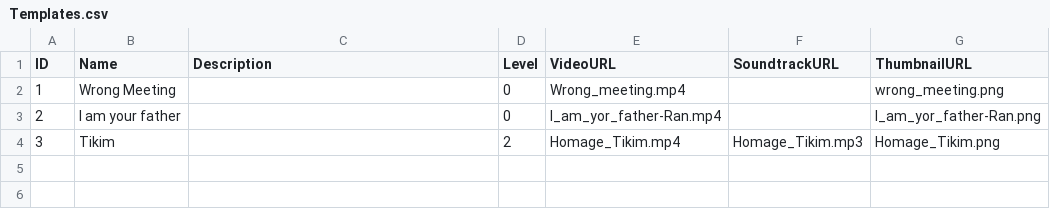
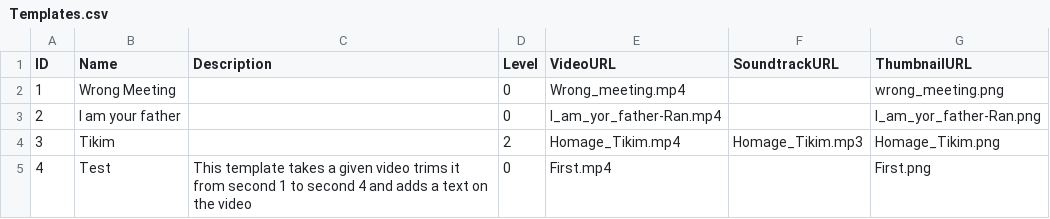
Before and after one commit to nirch/homage-prototype, a CSV file: HomagePrototype/Model/TemplateLoader/Resources/Templates.csv, drawn as a sheet.

```diff
--- a/HomagePrototype/Model/TemplateLoader/Resources/Templates.csv
+++ b/HomagePrototype/Model/TemplateLoader/Resources/Templates.csv
@@ -4 +4,2 @@ ID,Name,Description,Level,VideoURL,SoundtrackURL,ThumbnailURL
 3,Tikim,,2,Homage_Tikim.mp4,Homage_Tikim.mp3,Homage_Tikim.png
+4,Test,This template takes a given video trims it from second 1 to second 4 and adds a text on the video,0,First.mp4,,First.png
```
Also changed, not shown: HomagePrototype/Model/TemplateLoader/Resources/Segments.csv, 9 other files.
